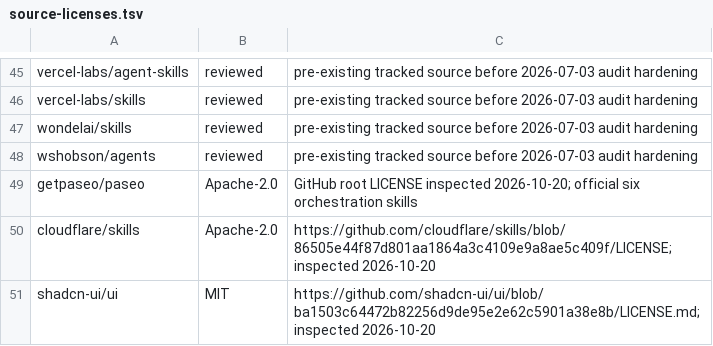
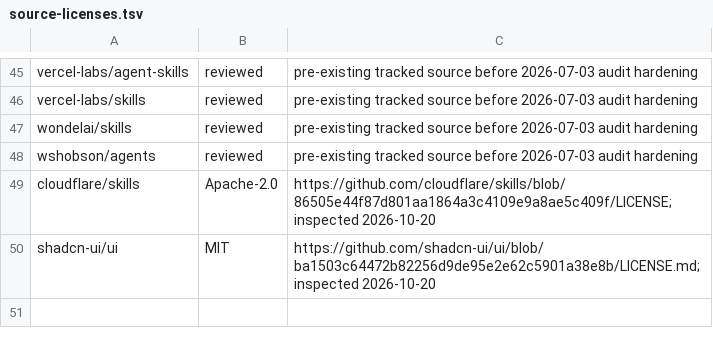
Before and after one commit to rohitjadhav-269/dotfiles, a TSV file: agents/skills/source-licenses.tsv, drawn as a sheet; only a part is shown, gaps mark what is left out.

```diff
--- a/agents/skills/source-licenses.tsv
+++ b/agents/skills/source-licenses.tsv
@@ -48,3 +48,2 @@ wondelai/skills	reviewed	pre-existing tracked source before 2026-07-03 audit har
 wshobson/agents	reviewed	pre-existing tracked source before 2026-07-03 audit hardening
-getpaseo/paseo	Apache-2.0	GitHub root LICENSE inspected 2026-10-20; official six orchestration skills
 cloudflare/skills	Apache-2.0	https://github.com/cloudflare/skills/blob/86505e44f87d801aa1864a3c4109e9a8ae5c409f/LICENSE; inspected 2026-10-20
```
Also changed, not shown: config/windows-packages.tsv, symlinks.tsv, 45 other files.
